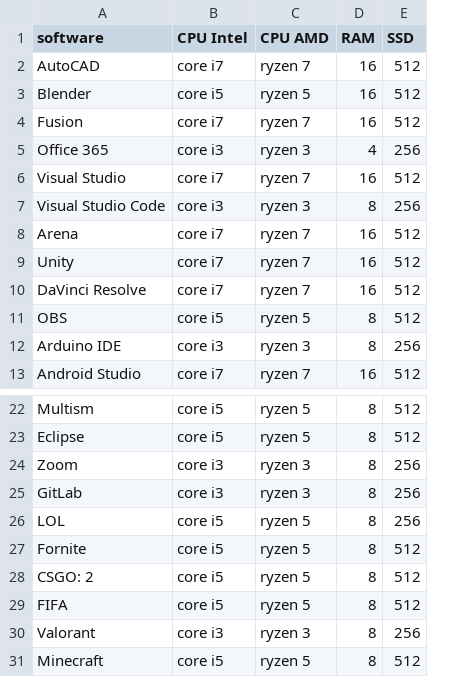
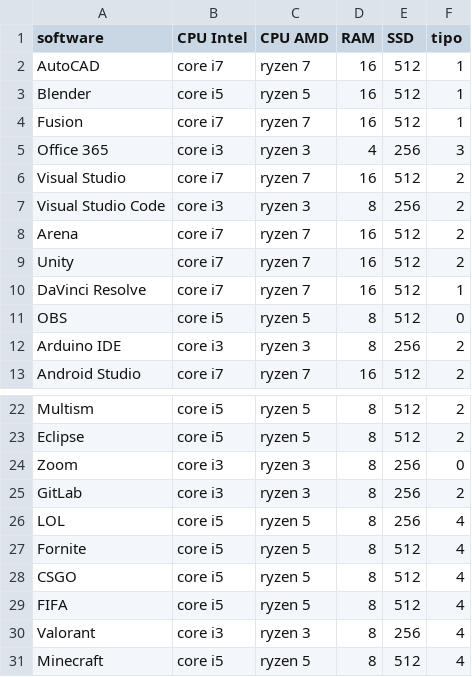
Before and after one commit to YERCKEN/lRecomender, a CSV file: TestToSBC/MyApp1/management/recomendacionesconsfotware.csv, drawn as a sheet; only a part is shown, gaps mark what is left out; the diff names each change by its address in the sheet, - before the commit and + after, or states it on an @@ line.

```diff
--- a/TestToSBC/MyApp1/management/recomendacionesconsfotware.csv
+++ b/TestToSBC/MyApp1/management/recomendacionesconsfotware.csv
+column F (tipo), rows 2-13: 1 | 1 | 1 | 3 | 2 | 2 | 2 | 2 | 1 | 0 | 2 | 2; rows 22-31: 2 | 2 | 0 | 2 | 4 | 4 | 4 | 4 | 4 | 4
-A28 (software): CSGO: 2
+A28 (software): CSGO
```
Also changed, not shown: 21 other files.
